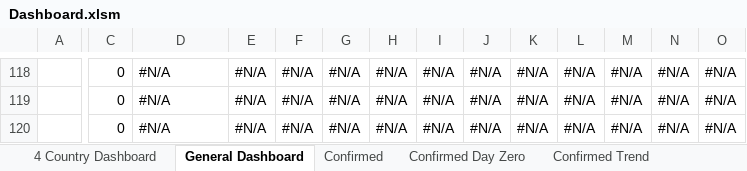
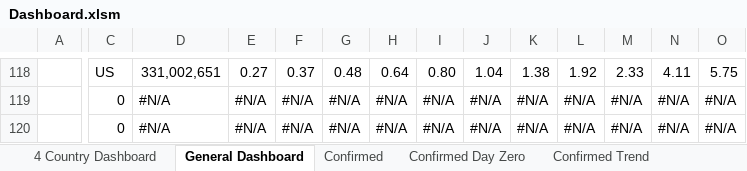
Before and after one commit to georgzurbonsen/Beyond4P_Apps, an Excel workbook: COVID-19 Apps/Dashboard.xlsm, sheet General Dashboard, drawn as a sheet; only a part is shown, gaps mark what is left out; values as stored, in another font and other column widths than the file's, no cell formats; charts and pictures not drawn; the diff covers the shown part only; the diff names each change by its address in the sheet, - before the commit and + after, or states it on an @@ line.

```diff
--- a/COVID-19 Apps/Dashboard.xlsm (sheet General Dashboard)
+++ b/COVID-19 Apps/Dashboard.xlsm (sheet General Dashboard)
-C118: 0
+C118: US
-D118: #N/A
+D118: 331,002,651
-E118: #N/A
+E118: 0.27
-F118: #N/A
+F118: 0.37
-G118: #N/A
+G118: 0.48
-H118: #N/A
+H118: 0.64
-I118: #N/A
+I118: 0.80
-J118: #N/A
+J118: 1.04
-K118: #N/A
+K118: 1.38
-L118: #N/A
+L118: 1.92
-M118: #N/A
+M118: 2.33
-N118: #N/A
+N118: 4.11
-O118: #N/A
+O118: 5.75
```
Also changed, not shown: 76 edited cells elsewhere in this sheet, sheet Deaths, sheet Recovered Predicted, sheet Confirmed, sheet Recovered, sheet 4 Country Dashboard, sheet Confirmed Day Zero, 1 more sheet, cell formats, charts or pictures, COVID-19 Apps/Population Data.xlsx, 12 other files.
